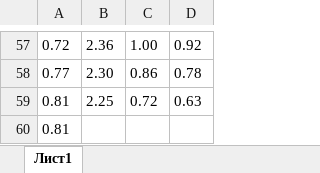
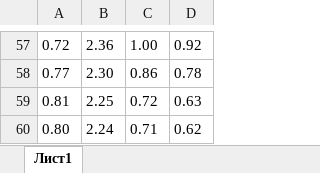
Before and after one commit to podkidyshev/health-weather_correlation, an Excel workbook: src/main/python/science/samples/2_5.xlsx, sheet Лист1, drawn as a sheet; only a part is shown, gaps mark what is left out; values as stored, in another font and other column widths than the file's, no borders; removed rows and columns are numbered as before the commit, all else as after; the diff names each change by its address in the sheet, - before the commit and + after, or states it on an @@ line.

```diff
--- a/src/main/python/science/samples/2_5.xlsx (sheet Лист1)
+++ b/src/main/python/science/samples/2_5.xlsx (sheet Лист1)
-row 60: 0.81
+row 60: 0.80 | 2.24 | 0.71 | 0.62
```
Also changed, not shown: src/main/python/science/samples/2_2.xlsx, src/main/python/science/samples/2_3.xlsx.
